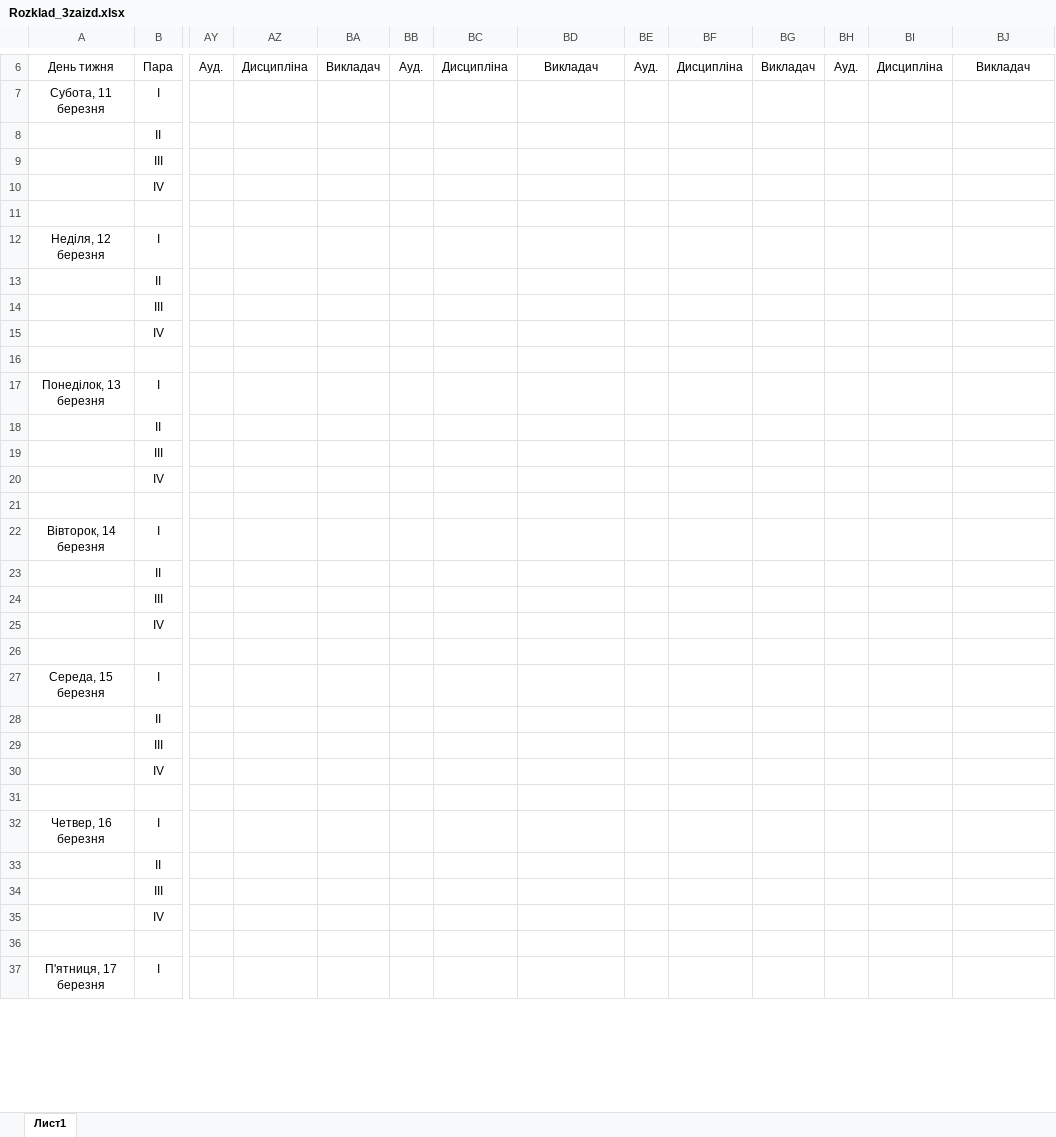
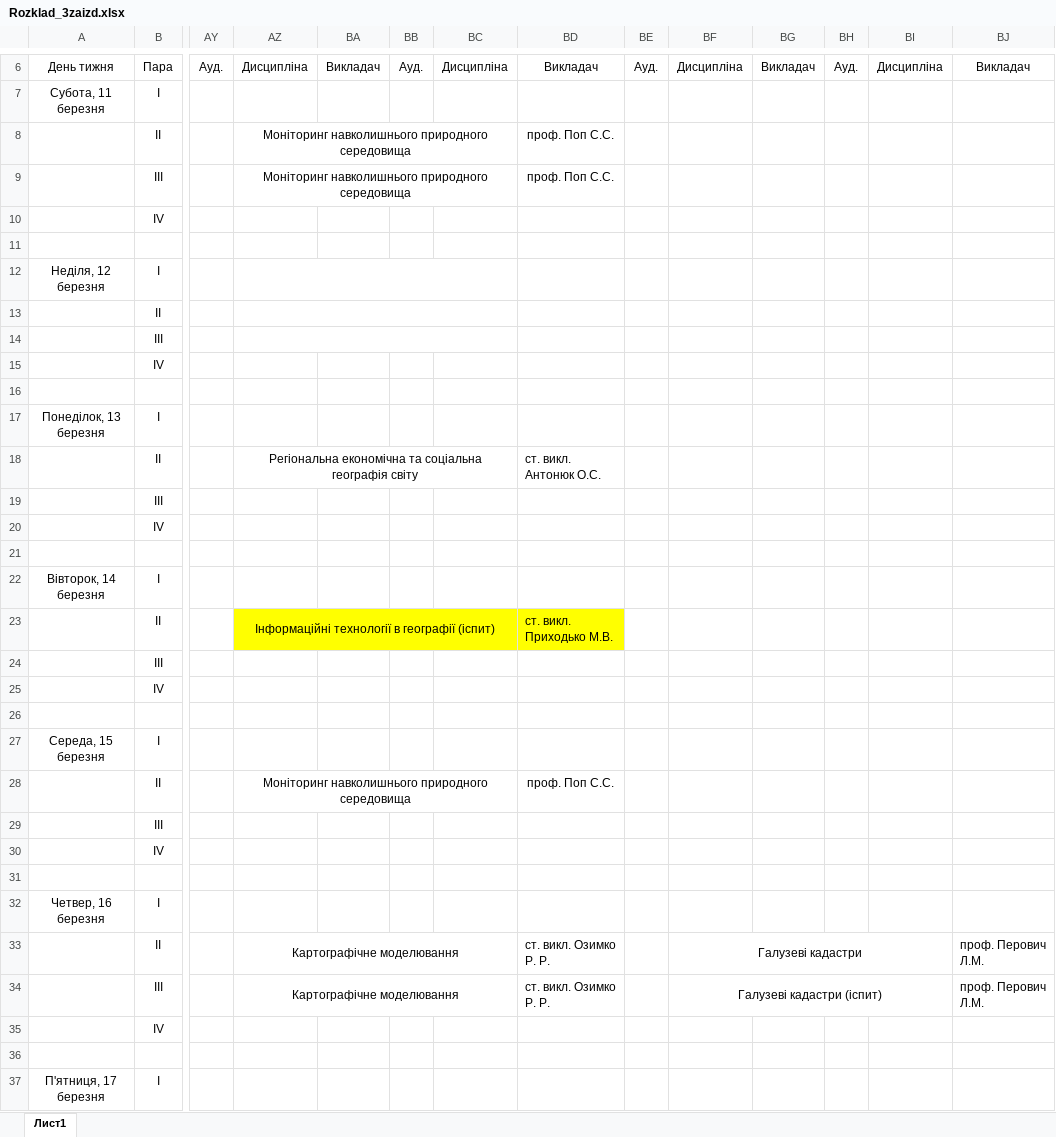
Before and after one commit to gram0001/rozklad, an Excel workbook: Rozklad_3zaizd.xlsx, sheet Лист1, drawn as a sheet; only a part is shown, gaps mark what is left out; values as stored, in another font and other column widths than the file's, no borders; the diff covers the shown part only; the diff names each change by its address in the sheet, - before the commit and + after, or states it on an @@ line.

```diff
--- a/Rozklad_3zaizd.xlsx (sheet Лист1)
+++ b/Rozklad_3zaizd.xlsx (sheet Лист1)
-AZ8:AZ9: (empty)
+AZ8:AZ9: Моніторинг навколишнього природного середовища
+AZ8:BC8 merged
-BD8:BD9: (empty)
+BD8:BD9: проф. Поп С.С.
+AZ9:BC9 merged
+AZ12:BC12 merged
+AZ13:BC13 merged
+AZ14:BC14 merged
-AZ18: (empty)
+AZ18: Регіональна економічна та соціальна географія світу
+AZ18:BC18 merged
-BD18: (empty)
+BD18: ст. викл. Антонюк О.С.
-AZ23: (empty)
+AZ23: Інформаційні технології в географії (іспит)
-AZ23:BD23 fill: none
+AZ23:BD23 fill: #FFFF00
+AZ23:BC23 merged
-BD23: (empty)
+BD23: ст. викл. Приходько М.В.
-AZ28: (empty)
+AZ28: Моніторинг навколишнього природного середовища
+AZ28:BC28 merged
-BD28: (empty)
+BD28: проф. Поп С.С.
-AZ33:AZ34: (empty)
+AZ33:AZ34: Картографічне моделювання
+AZ33:BC33 merged
-BD33:BD34: (empty)
+BD33:BD34: ст. викл. Озимко Р. Р.
-BF33: (empty)
+BF33: Галузеві кадастри
+BF33:BI33 merged
-BJ33:BJ34: (empty)
+BJ33:BJ34: проф. Перович Л.М.
+AZ34:BC34 merged
-BF34: (empty)
+BF34: Галузеві кадастри (іспит)
+BF34:BI34 merged
```
Also changed, not shown: 24 edited cells and merged cells elsewhere in this sheet, Zaizd3.xlsx.
